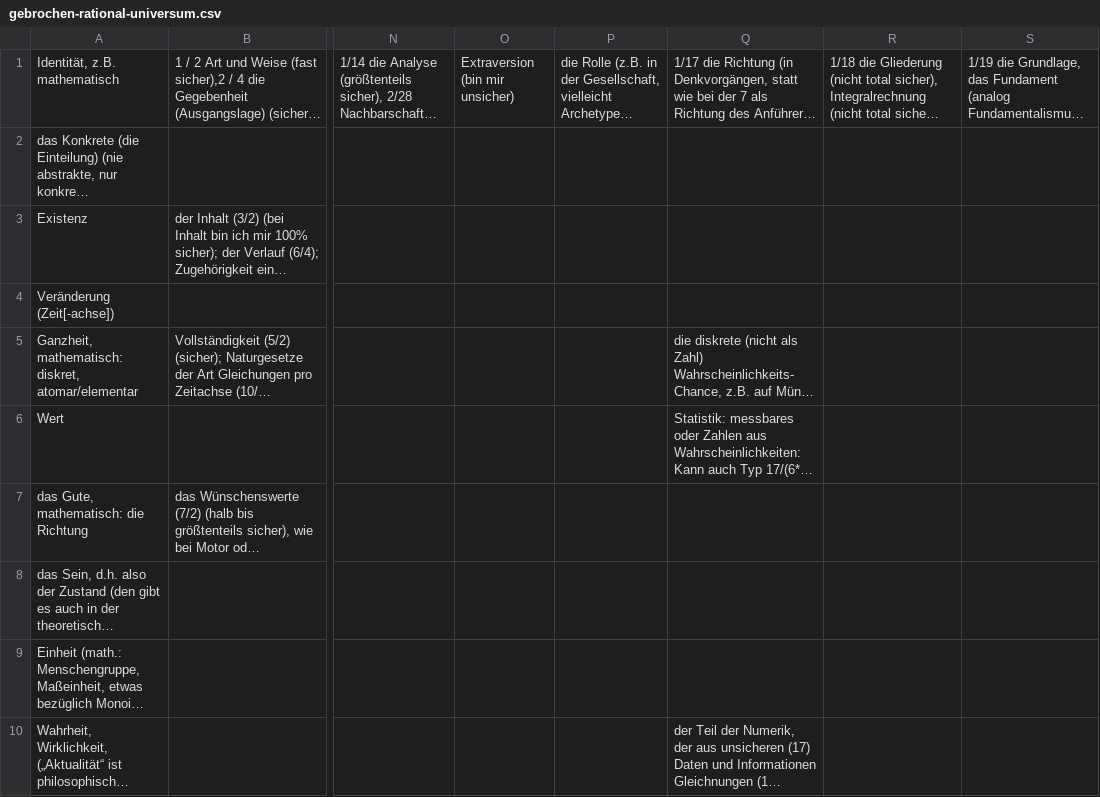
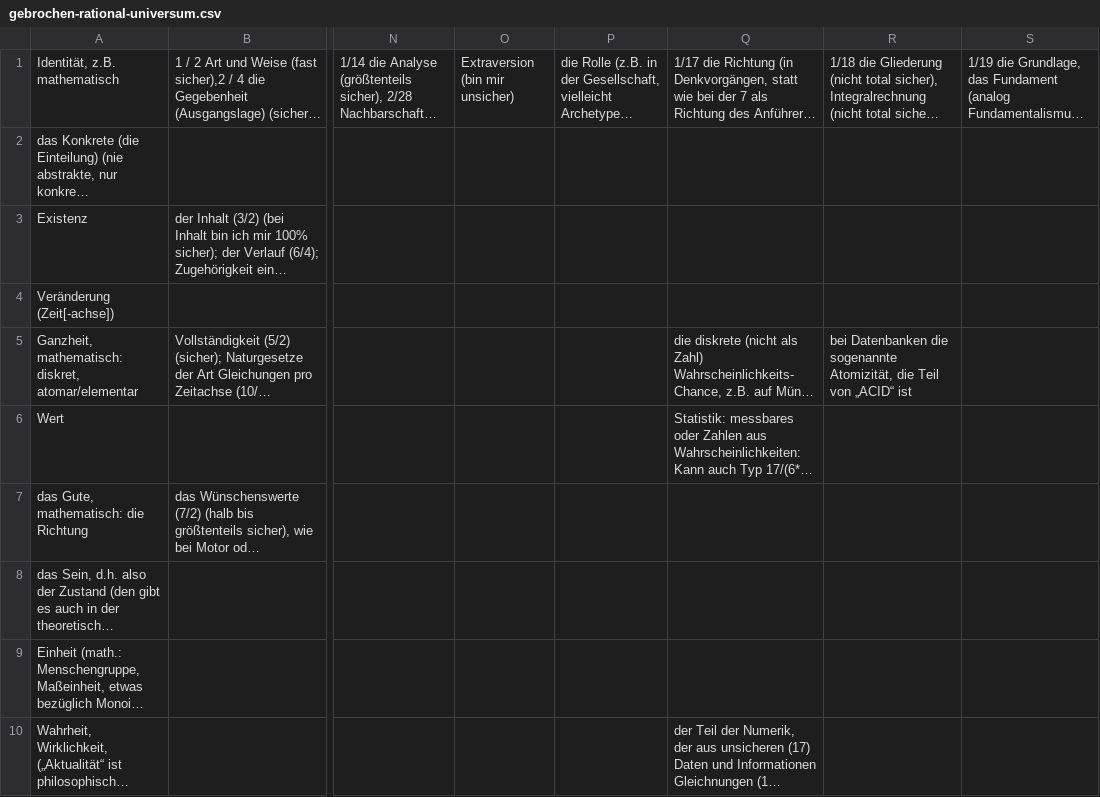
Before and after one commit to githubuser2000/reta, a CSV file: csv/gebrochen-rational-universum.csv, drawn as a sheet; only a part is shown, gaps mark what is left out; long unchanged cells end in …; the diff names each change by its address in the sheet, - before the commit and + after, or states it on an @@ line.

```diff
--- a/csv/gebrochen-rational-universum.csv
+++ b/csv/gebrochen-rational-universum.csv
-R5: (empty)
+R5: bei Datenbanken die sogenannte Atomizität, die Teil von „ACID“ ist
```
Also changed, not shown: 4 other files.
